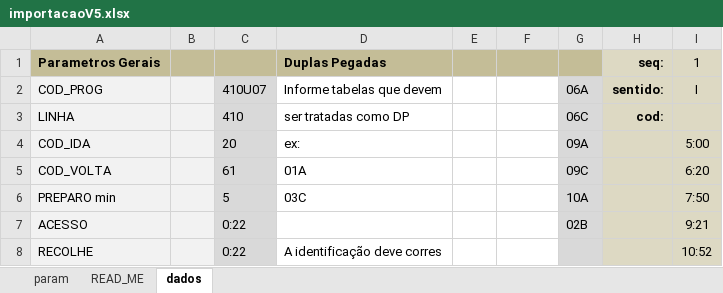
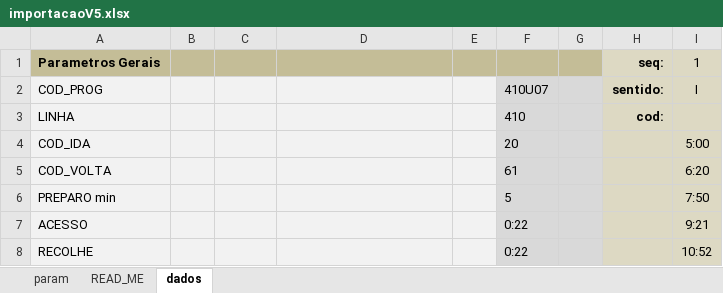
Before and after one commit to castelhano/praxio_import_prog, an Excel workbook: importacaoV5.xlsx, sheet dados, drawn as a sheet; only a part is shown; values as stored, in another font and other column widths than the file's, no borders; the diff covers the shown part only; the diff names each change by its address in the sheet, - before the commit and + after, or states it on an @@ line.

Commit message:
V5.1, correcao de bug viagens virada de dia

```diff
--- a/importacaoV5.xlsx (sheet dados)
+++ b/importacaoV5.xlsx (sheet dados)
-D1: Duplas Pegadas
+D1: (empty)
-C2: 410U07
+C2: (empty)
-C2:C8 fill: #D9D9D9
+C2:C8 fill: #F2F2F2
-D2: Informe tabelas que devem
+D2: (empty)
-D2:E8 fill: none
+D2:E8 fill: #F2F2F2
-F2: (empty)
+F2: 410U07
-F2:F8 fill: none
+F2:F8 fill: #D9D9D9
-G2: 06A
+G2: (empty)
-C3: 410
+C3: (empty)
-D3: ser tratadas como DP
+D3: (empty)
-F3: (empty)
+F3: 410
-G3: 06C
+G3: (empty)
-C4: 20
+C4: (empty)
-D4: ex:
+D4: (empty)
-F4: (empty)
+F4: 20
-G4: 09A
+G4: (empty)
-C5: 61
+C5: (empty)
-D5: 01A
+D5: (empty)
-F5: (empty)
+F5: 61
-G5: 09C
+G5: (empty)
-C6: 5
+C6: (empty)
-D6: 03C
+D6: (empty)
-F6: (empty)
+F6: 5
-G6: 10A
+G6: (empty)
-C7:C8: 0:22
+C7:C8: (empty)
-F7:F8: (empty)
+F7:F8: 0:22
-G7: 02B
+G7: (empty)
-D8: A identificação deve corres
+D8: (empty)
```
Also changed, not shown: 2 removed rows, 18 edited cells and cell formats elsewhere in this sheet, 2 other files.
